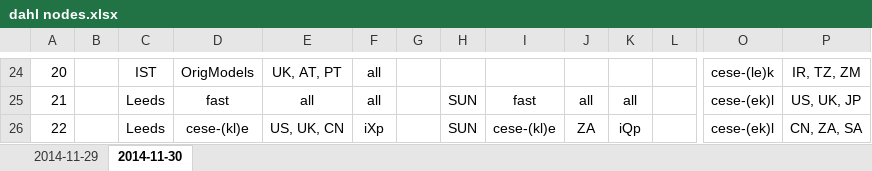
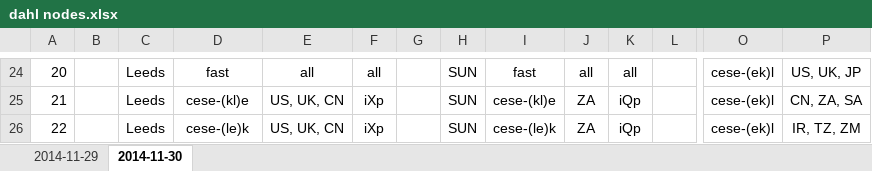
Before and after one commit to EconModels/MacroGrowth, an Excel workbook: Workflow/dahl nodes.xlsx, sheet 2014-11-30, drawn as a sheet; only a part is shown, gaps mark what is left out; values as stored, in another font and other column widths than the file's, no borders; the diff covers the shown part only; the diff names each change by its address in the sheet, - before the commit and + after, or states it on an @@ line.

```diff
--- a/Workflow/dahl nodes.xlsx (sheet 2014-11-30)
+++ b/Workflow/dahl nodes.xlsx (sheet 2014-11-30)
-C24: IST
+C24: Leeds
-D24: OrigModels
+D24: fast
-E24: UK, AT, PT
+E24: all
-H24: (empty)
+H24: SUN
-I24: (empty)
+I24: fast
-J24: (empty)
+J24: all
-K24: (empty)
+K24: all
-O24: cese-(le)k
+O24: cese-(ek)l
-P24: IR, TZ, ZM
+P24: US, UK, JP
-D25: fast
+D25: cese-(kl)e
-E25: all
+E25: US, UK, CN
-F25: all
+F25: iXp
-I25: fast
+I25: cese-(kl)e
-J25: all
+J25: ZA
-K25: all
+K25: iQp
-P25: US, UK, JP
+P25: CN, ZA, SA
-D26: cese-(kl)e
+D26: cese-(le)k
-I26: cese-(kl)e
+I26: cese-(le)k
-P26: CN, ZA, SA
+P26: IR, TZ, ZM
```
Also changed, not shown: 45 edited cells and cell formats elsewhere in this sheet, 4 other files.
